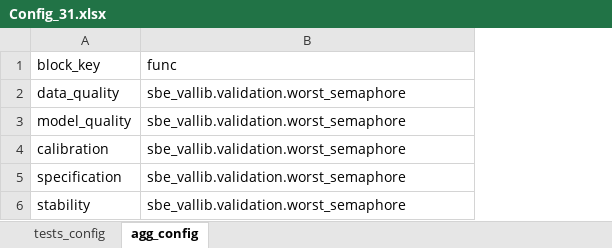
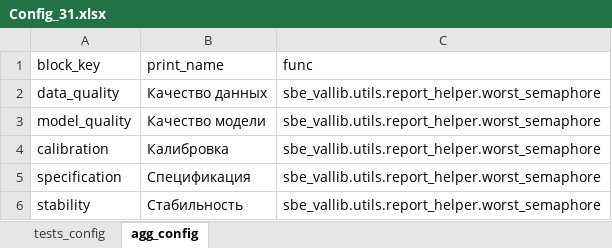
Before and after one commit to SultanovAR/show_vallib, an Excel workbook: src/sbe_vallib/table/pipelines/Config_31.xlsx, sheet agg_config, drawn as a sheet; values as stored, in another font and other column widths than the file's, no borders; charts and pictures not drawn; addresses are those after the commit; the diff names each change by its address in the sheet, - before the commit and + after, or states it on an @@ line.

Commit message:
excel aggregation!!!

```diff
--- a/src/sbe_vallib/table/pipelines/Config_31.xlsx (sheet agg_config)
+++ b/src/sbe_vallib/table/pipelines/Config_31.xlsx (sheet agg_config)
+column B (print_name), rows 2-6: Качество данных | Качество модели | Калибровка | Спецификация | Стабильность
-C2:C6 (func): sbe_vallib.validation.worst_semaphore
+C2:C6 (func): sbe_vallib.utils.report_helper.worst_semaphore
```
Also changed, not shown: sheet tests_config, 7 other files.
